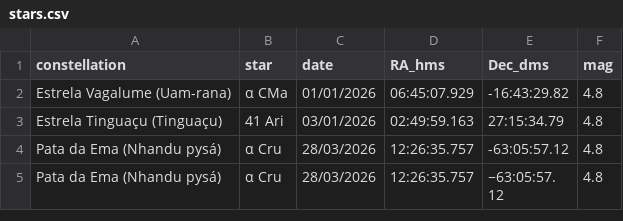
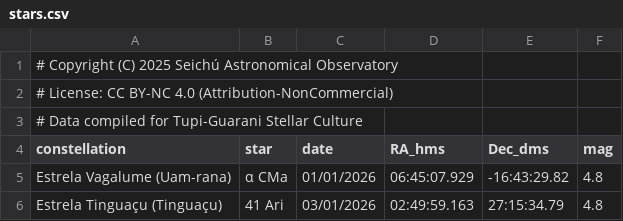
Before and after one commit to lsnmst/ephemerides-2026-tupi-guarani-stellar-culture, a CSV file: stars.csv, drawn as a sheet; only a part is shown; the shorter side is filled out with more unchanged rows; the diff names each change by its address in the sheet, - before the commit and + after, or states it on an @@ line.

Commit message:
Update stars.csv
Data compiled for Tupi-Guarani Stellar Culture

```diff
--- a/stars.csv
+++ b/stars.csv
+row 1: # Copyright (C) 2025 Seichú Astronomical Observatory
+row 2: # License: CC BY-NC 4.0 (Attribution-NonCommercial)
+row 3: # Data compiled for Tupi-Guarani Stellar Culture
```
